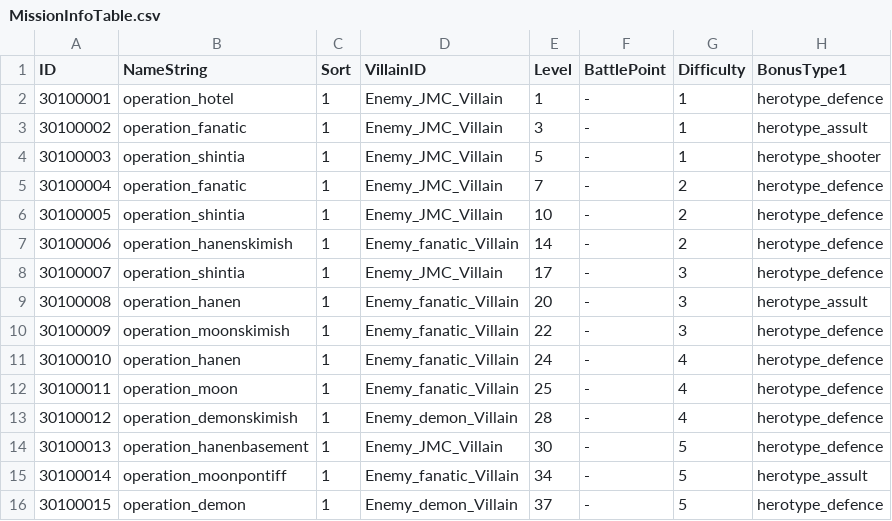
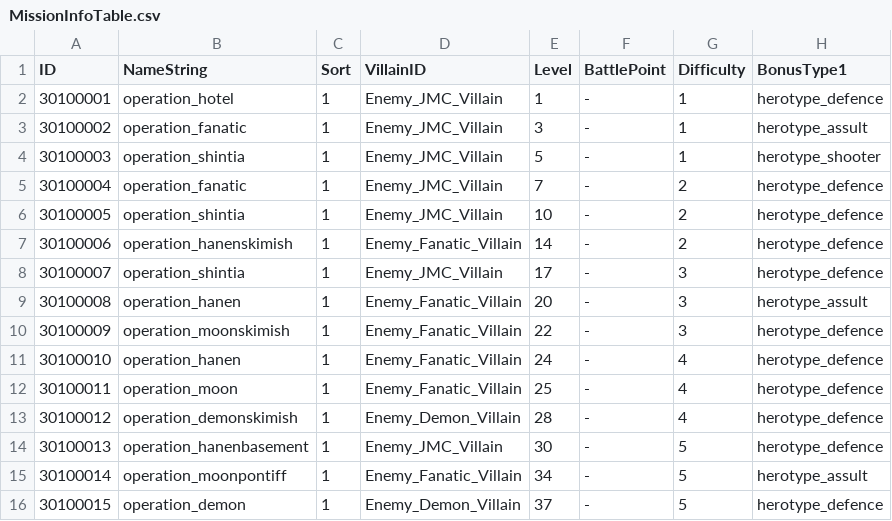
Before and after one commit to rockdo4/metacraft, a CSV file: Assets/Tables/MissionInfoTable.csv, drawn as a sheet; only a part is shown; the diff names each change by its address in the sheet, - before the commit and + after, or states it on an @@ line.

```diff
--- a/Assets/Tables/MissionInfoTable.csv
+++ b/Assets/Tables/MissionInfoTable.csv
-D7 (VillainID): Enemy_fanatic_Villain
+D7 (VillainID): Enemy_Fanatic_Villain
-D9:D12 (VillainID): Enemy_fanatic_Villain
+D9:D12 (VillainID): Enemy_Fanatic_Villain
-D13 (VillainID): Enemy_demon_Villain
+D13 (VillainID): Enemy_Demon_Villain
-D15 (VillainID): Enemy_fanatic_Villain
+D15 (VillainID): Enemy_Fanatic_Villain
-D16 (VillainID): Enemy_demon_Villain
+D16 (VillainID): Enemy_Demon_Villain
```
Also changed, not shown: 4 other files.
